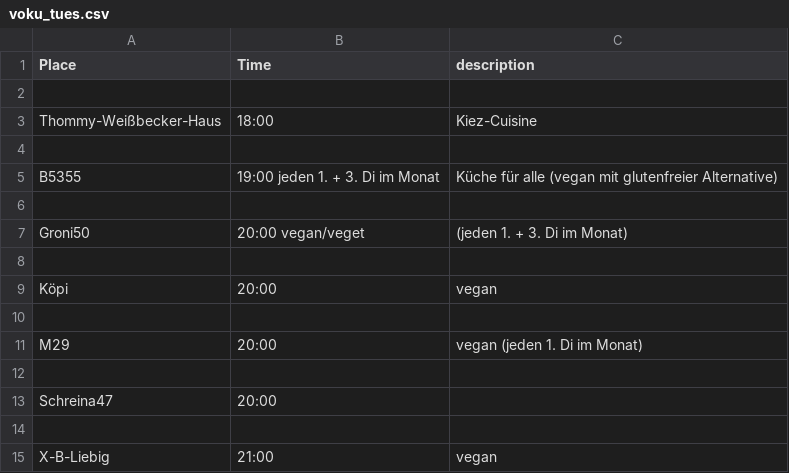
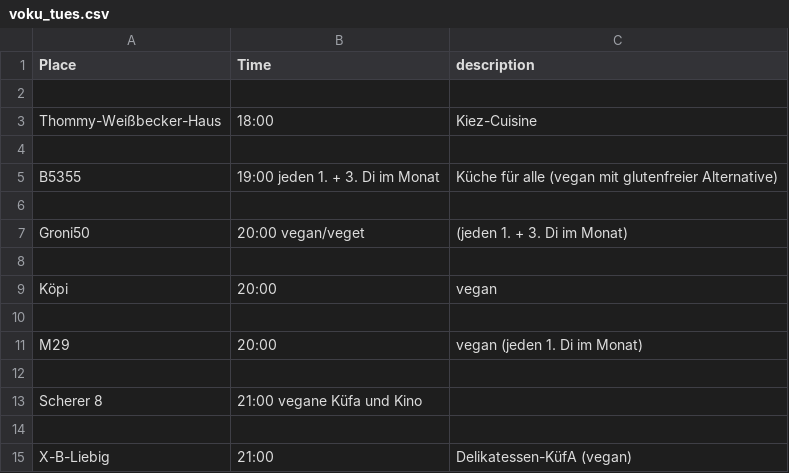
Before and after one commit to samthetechie/localinfo-berlin, a CSV file: voku_tues.csv, drawn as a sheet.

```diff
--- a/voku_tues.csv
+++ b/voku_tues.csv
@@ -12,4 +12,4 @@ M29, 20:00, vegan (jeden 1. Di im Monat)
 
-Schreina47, 20:00 ,
+Scherer 8, 21:00 vegane Küfa und Kino
 
-X-B-Liebig, 21:00, vegan
+X-B-Liebig, 21:00, Delikatessen-KüfA (vegan)
```
Also changed, not shown: voku_mon.csv, 1 other file.
